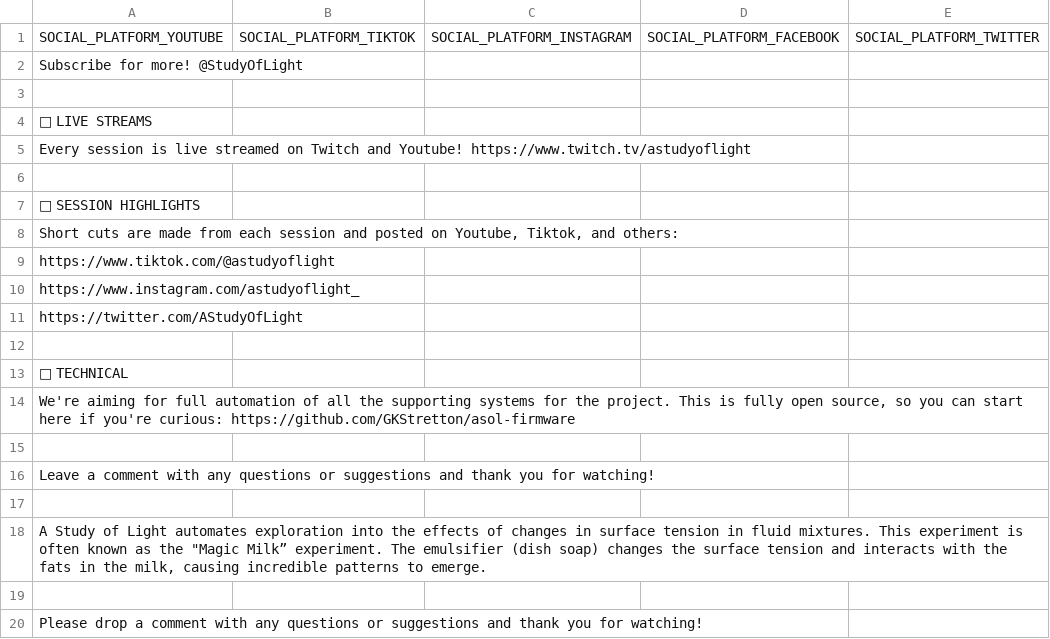
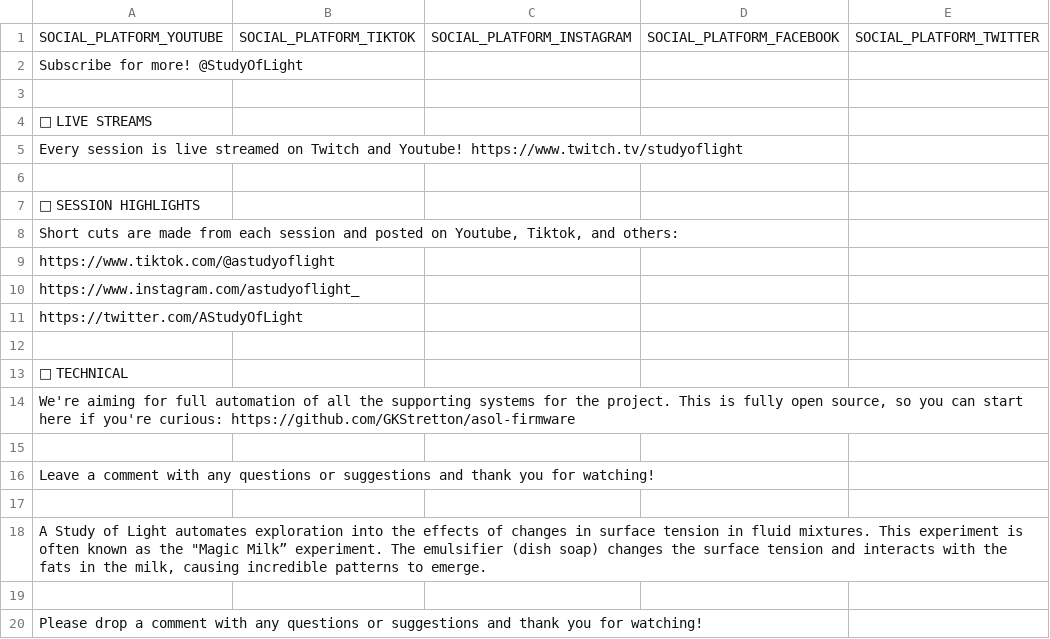
Before and after one commit to GKStretton/milkelangelo, a CSV file: resources/social_text/standard_descriptions/CONTENT_TYPE_LONGFORM.csv, drawn as a sheet.

```diff
--- a/resources/social_text/standard_descriptions/CONTENT_TYPE_LONGFORM.csv
+++ b/resources/social_text/standard_descriptions/CONTENT_TYPE_LONGFORM.csv
@@ -4,3 +4,3 @@ Subscribe for more!  @StudyOfLight
 🔴 LIVE STREAMS				
-Every session is live streamed on Twitch and Youtube! https://www.twitch.tv/astudyoflight				
+Every session is live streamed on Twitch and Youtube! https://www.twitch.tv/studyoflight				
 				
```
Also changed, not shown: resources/social_text/standard_descriptions/CONTENT_TYPE_CLEANING.csv, resources/social_text/standard_descriptions/CONTENT_TYPE_DSLR.csv, 2 other files.
